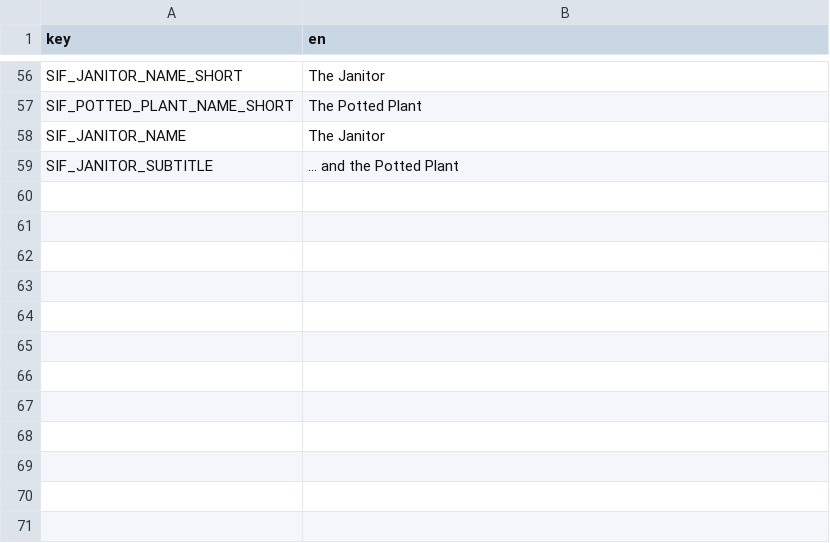
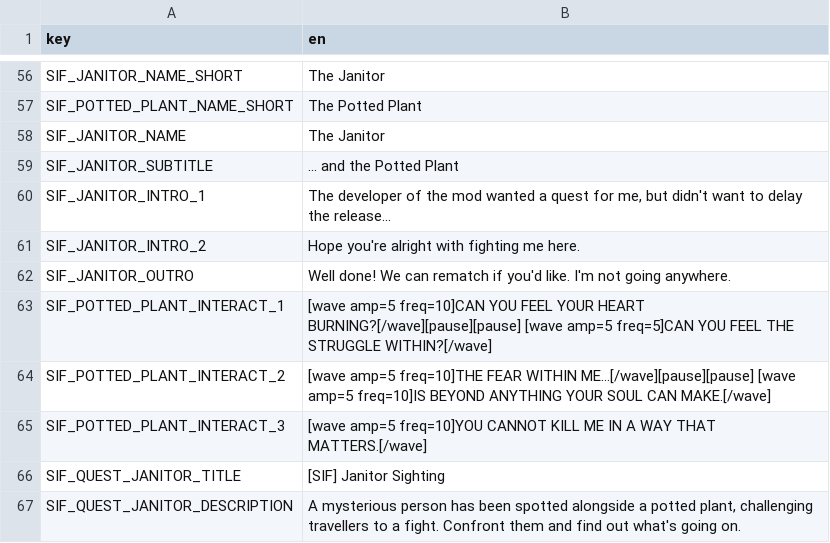
Before and after one commit to TheOnly8Z/CassetteBeasts_SynergyIsFun, a CSV file: sif_localization.csv, drawn as a sheet; only a part is shown, gaps mark what is left out.

```diff
--- a/sif_localization.csv
+++ b/sif_localization.csv
@@ -59 +59,9 @@ SIF_JANITOR_NAME,"The Janitor"
 SIF_JANITOR_SUBTITLE,"... and the Potted Plant"
+SIF_JANITOR_INTRO_1,"The developer of the mod wanted a quest for me, but didn't want to delay the release..."
+SIF_JANITOR_INTRO_2,"Hope you're alright with fighting me here."
+SIF_JANITOR_OUTRO,"Well done! We can rematch if you'd like. I'm not going anywhere."
+SIF_POTTED_PLANT_INTERACT_1,"[wave amp=5 freq=10]CAN YOU FEEL YOUR HEART BURNING?[/wave][pause][pause] [wave amp=5 freq=5]CAN YOU FEEL THE STRUGGLE WITHIN?[/wave]"
+SIF_POTTED_PLANT_INTERACT_2,"[wave amp=5 freq=10]THE FEAR WITHIN ME...[/wave][pause][pause] [wave amp=5 freq=10]IS BEYOND ANYTHING YOUR SOUL CAN MAKE.[/wave]"
+SIF_POTTED_PLANT_INTERACT_3,"[wave amp=5 freq=10]YOU CANNOT KILL ME IN A WAY THAT MATTERS.[/wave]"
+SIF_QUEST_JANITOR_TITLE,"[SIF] Janitor Sighting"
+SIF_QUEST_JANITOR_DESCRIPTION,"A mysterious person has been spotted alongside a potted plant, challenging travellers to a fight. Confront them and find out what's going on."
```
Also changed, not shown: 16 other files.
